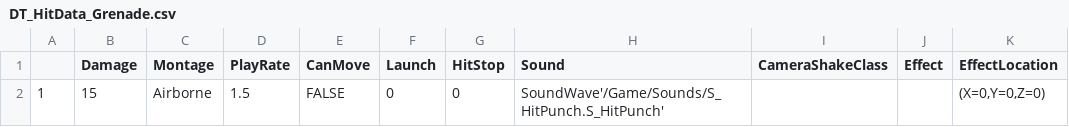
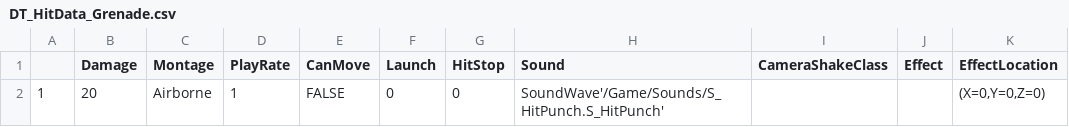
Before and after one commit to ssonsonya/UE4TPSProject, a CSV file: Content/01_Characters/Player/Weapon/Hero/Grenade/DT_HitData_Grenade.csv, drawn as a sheet; only a part is shown; the diff names each change by its address in the sheet, - before the commit and + after, or states it on an @@ line.

```diff
--- a/Content/01_Characters/Player/Weapon/Hero/Grenade/DT_HitData_Grenade.csv
+++ b/Content/01_Characters/Player/Weapon/Hero/Grenade/DT_HitData_Grenade.csv
-B2 (Damage): 15
+B2 (Damage): 20
-D2 (PlayRate): 1.5
+D2 (PlayRate): 1
```
Also changed, not shown: 27 other files.
